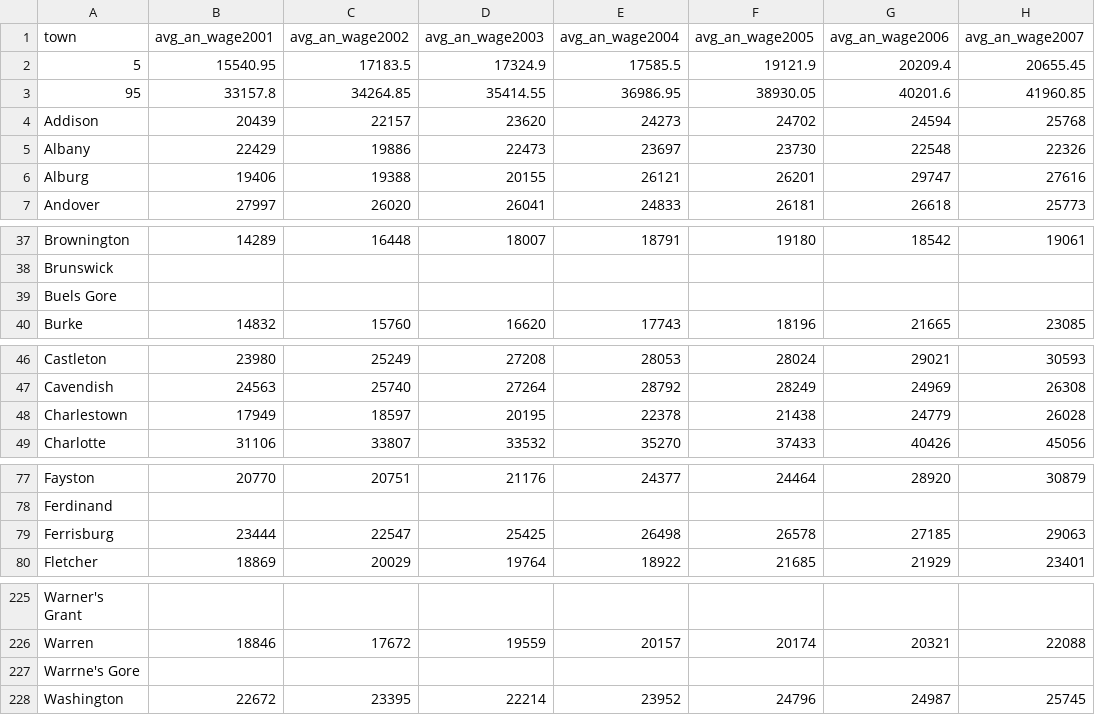
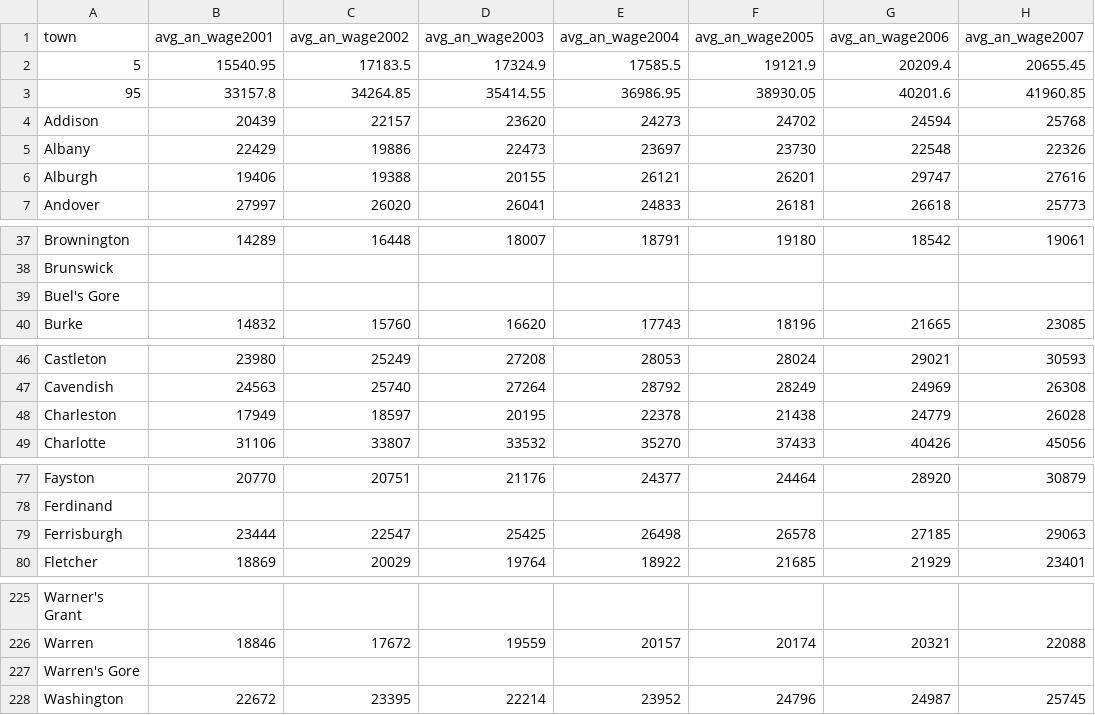
Before and after one commit to BHold/HackVT, a CSV file: data/livable.csv, drawn as a sheet; only a part is shown, gaps mark what is left out; the diff names each change by its address in the sheet, - before the commit and + after, or states it on an @@ line.

```diff
--- a/data/livable.csv
+++ b/data/livable.csv
-A6 (town): Alburg
+A6 (town): Alburgh
-A39 (town): Buels Gore
+A39 (town): Buel's Gore
-A48 (town): Charlestown
+A48 (town): Charleston
-A79 (town): Ferrisburg
+A79 (town): Ferrisburgh
-A227 (town): Warrne's Gore
+A227 (town): Warren's Gore
```
Also changed, not shown: 1 other file.
